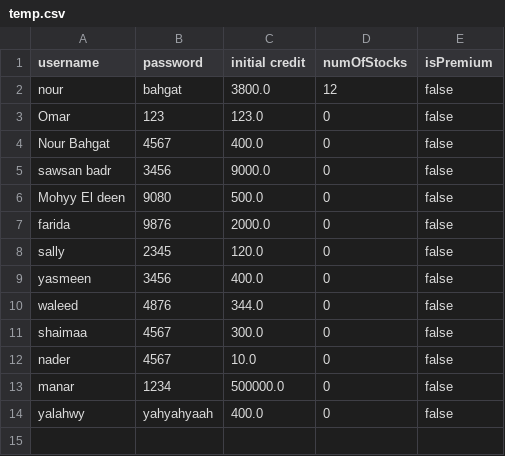
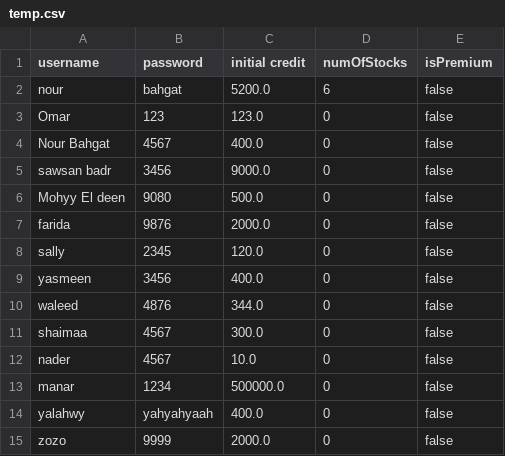
Before and after one commit to NourBahgat/StockExchange, a CSV file: temp.csv, drawn as a sheet.

```diff
--- a/temp.csv
+++ b/temp.csv
@@ -1,3 +1,3 @@
 username,password,initial credit,numOfStocks,isPremium
-nour,bahgat,3800.0,12,false
+nour,bahgat,5200.0,6,false
 Omar,123,123.0,0,false
@@ -14 +14,2 @@ manar,1234,500000.0,0,false
 yalahwy,yahyahyaah,400.0,0,false
+zozo,9999,2000.0,0,false
```
Also changed, not shown: users.csv, 8 other files.
